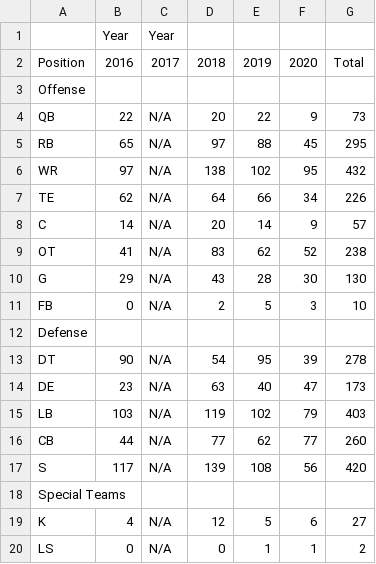
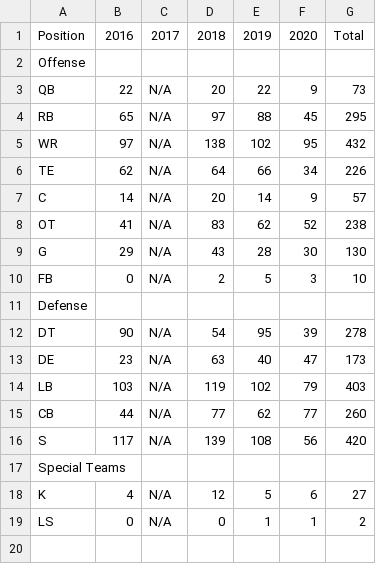
Before and after one commit to Data2401/final-project-fall-2023-kristina-s-team, a CSV file: Preseason Injury Positions.csv, drawn as a sheet.

Commit message:
Update Preseason Injury Positions.csv

```diff
--- a/Preseason Injury Positions.csv
+++ b/Preseason Injury Positions.csv
@@ -1,2 +1 @@
-,Year,Year,,,,
 Position,2016,2017,2018,2019,2020,Total
```
